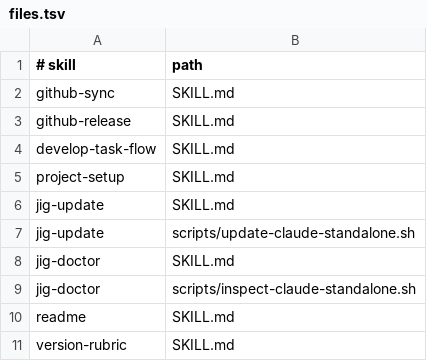
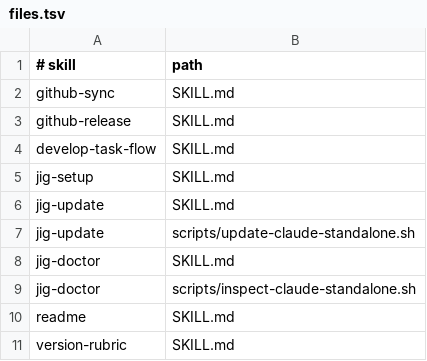
Before and after one commit to 0x0w1/jig, a TSV file: dist/files.tsv, drawn as a sheet; only a part is shown.

Commit message:
feat: project-setup을 jig-setup으로 변경
- 공개 스킬 이름과 호출 경로를 `jig-setup`으로 통일했습니다.
- 기존 `project-setup` 설치 선택과 디렉터리를 `jig-update`가 안전하게 새 이름으로 수렴하도록 했습니다.
- 설치 문서, 에이전트별 복사본, 배포본과 검증 테스트를 함께 갱신했습니다.

```diff
--- a/dist/files.tsv
+++ b/dist/files.tsv
@@ -4,3 +4,3 @@ github-release	SKILL.md
 develop-task-flow	SKILL.md
-project-setup	SKILL.md
+jig-setup	SKILL.md
 jig-update	SKILL.md
```
Also changed, not shown: dist/manifest.tsv, manifest.tsv, 44 other files.
